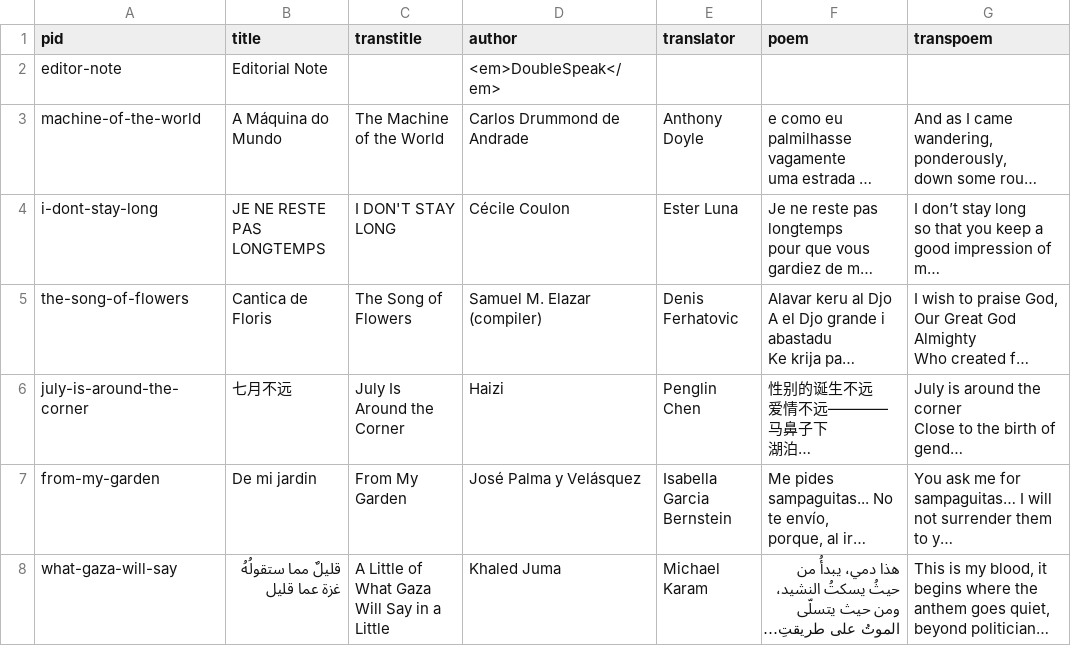
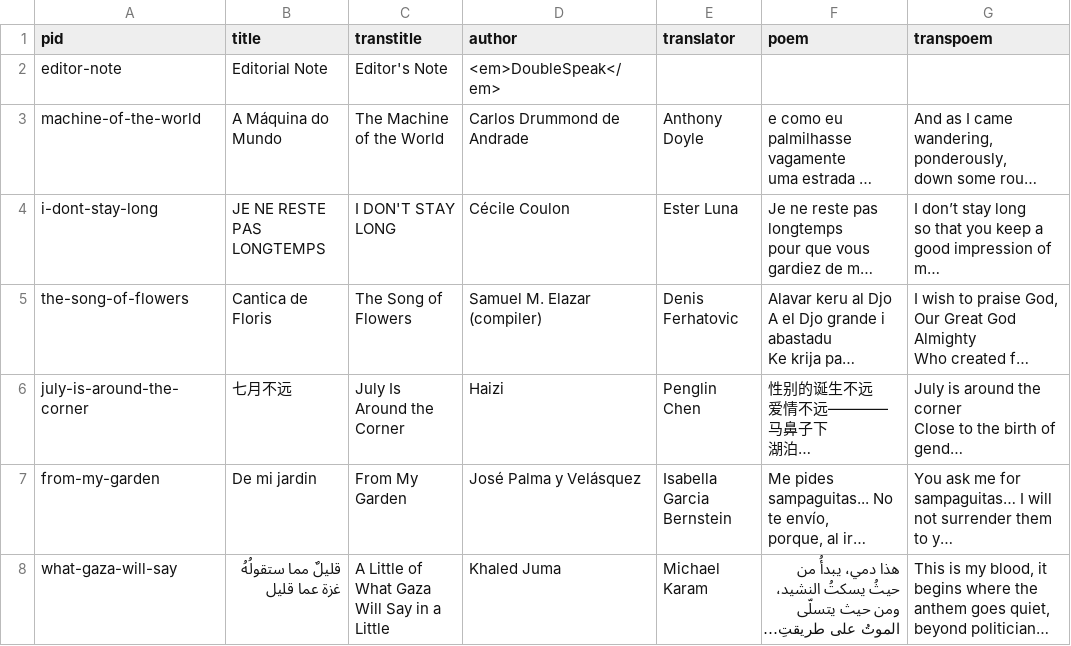
Before and after one commit to double-speak/doublespeak.github.io, a CSV file: _data/issues/poems_2024.csv, drawn as a sheet; only a part is shown; long unchanged cells end in …; the diff names each change by its address in the sheet, - before the commit and + after, or states it on an @@ line.

Commit message:
new ed note

```diff
--- a/_data/issues/poems_2024.csv
+++ b/_data/issues/poems_2024.csv
-C2 (transtitle): (empty)
+C2 (transtitle): Editor's Note
```
Also changed, not shown: _data/poems_2024.csv, 1 other file.
